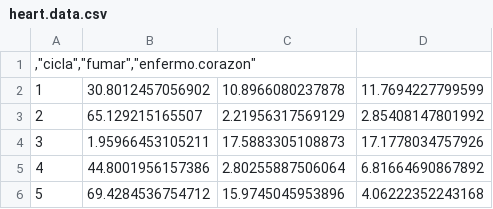
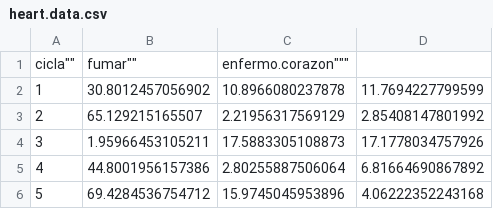
Before and after one commit to jorgeluis8ar/Talleres-R, a CSV file: heart.data.csv, drawn as a sheet; only a part is shown; removed rows and columns are numbered as before the commit, all else as after; the diff names each change by its address in the sheet, - before the commit and + after, or states it on an @@ line.

Commit message:
Update heart.data.csv

```diff
--- a/heart.data.csv
+++ b/heart.data.csv
-row 1: ,"cicla","fumar","enfermo.corazon"
+row 1: cicla"" | fumar"" | enfermo.corazon"""
```
